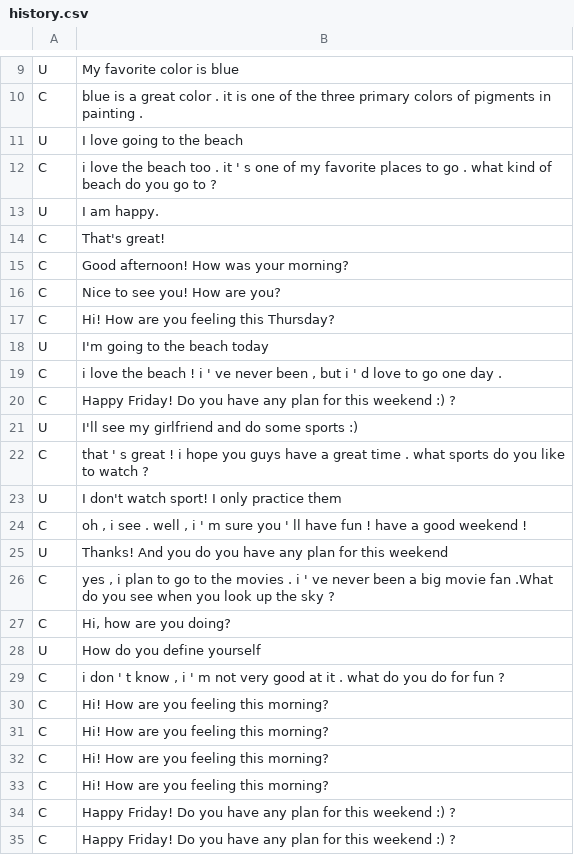
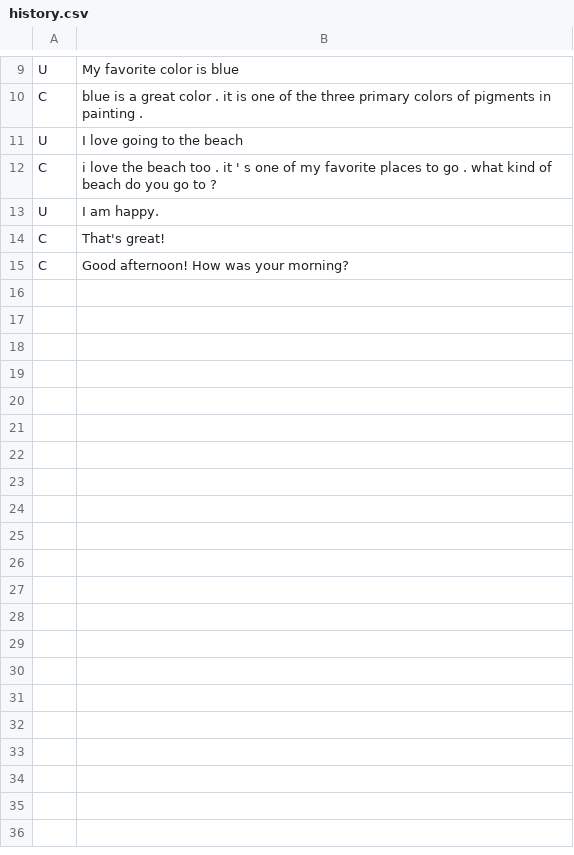
Before and after one commit to aliceyang121/HealthcareChatbot, a CSV file: data/history.csv, drawn as a sheet; only a part is shown, gaps mark what is left out; the diff covers the shown part only.

```diff
--- a/data/history.csv
+++ b/data/history.csv
@@ -15,21 +15 @@ C;That's great!
 C;Good afternoon! How was your morning?
-C;Nice to see you! How are you?
-C;Hi! How are you feeling this Thursday?
-U;I'm going to the beach today
-C;i love the beach ! i ' ve never been , but i ' d love to go one day .
-C;Happy Friday! Do you have any plan for this weekend :) ?
-U;I'll see my girlfriend and do some sports :)
-C;that ' s great ! i hope you guys have a great time . what sports do you like to watch ?
-U;I don't watch sport! I only practice them
-C;oh , i see . well , i ' m sure you ' ll have fun ! have a good weekend !
-U;Thanks! And you do you have any plan for this weekend
-C;yes , i plan to go to the movies . i ' ve never been a big movie fan .What do you see when you look up the sky ?
-C;Hi, how are you doing?
-U;How do you define yourself
-C;i don ' t know , i ' m not very good at it . what do you do for fun ?
-C;Hi! How are you feeling this morning?
-C;Hi! How are you feeling this morning?
-C;Hi! How are you feeling this morning?
-C;Hi! How are you feeling this morning?
-C;Happy Friday! Do you have any plan for this weekend :) ?
-C;Happy Friday! Do you have any plan for this weekend :) ?
```
Also changed, not shown: 37 removed rows elsewhere in this file, 2 other files.
